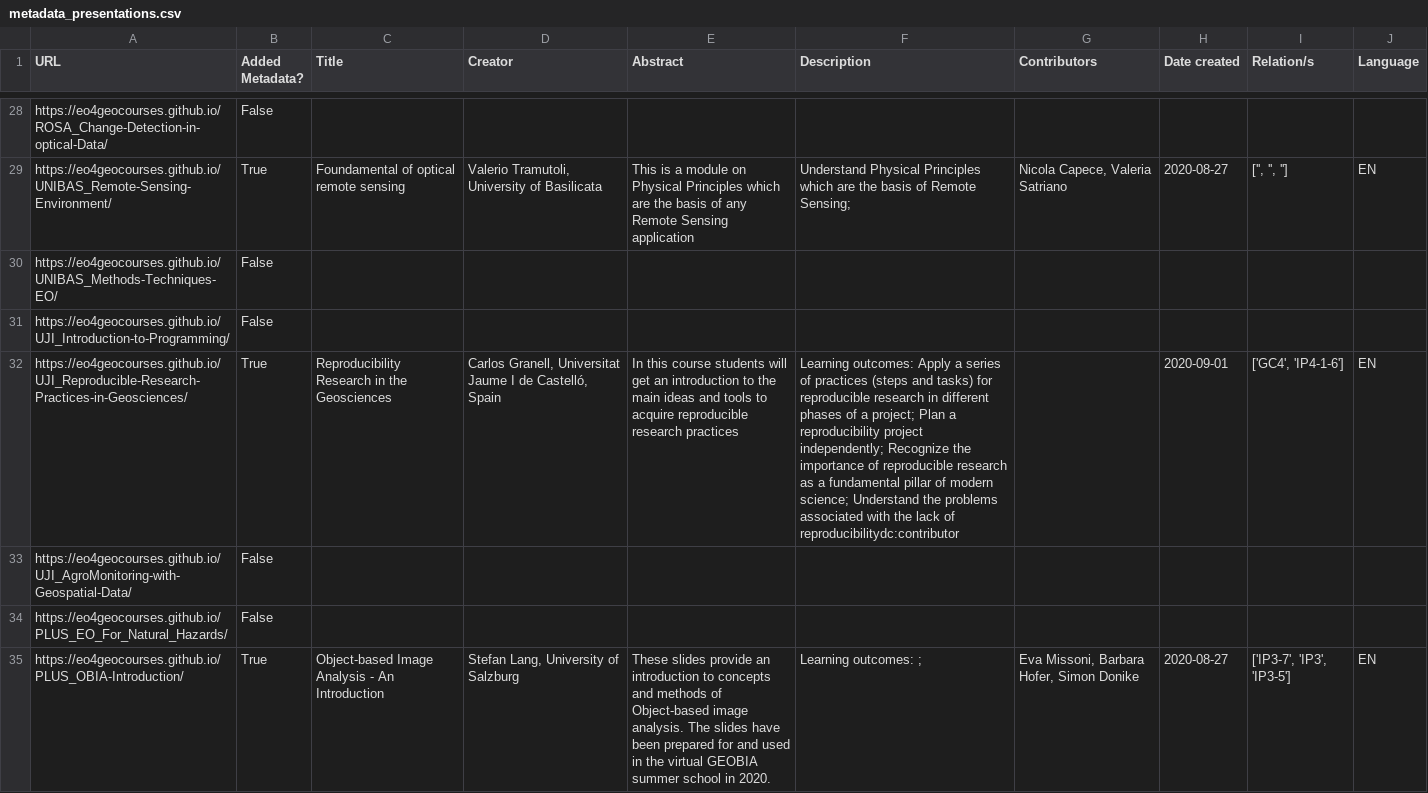
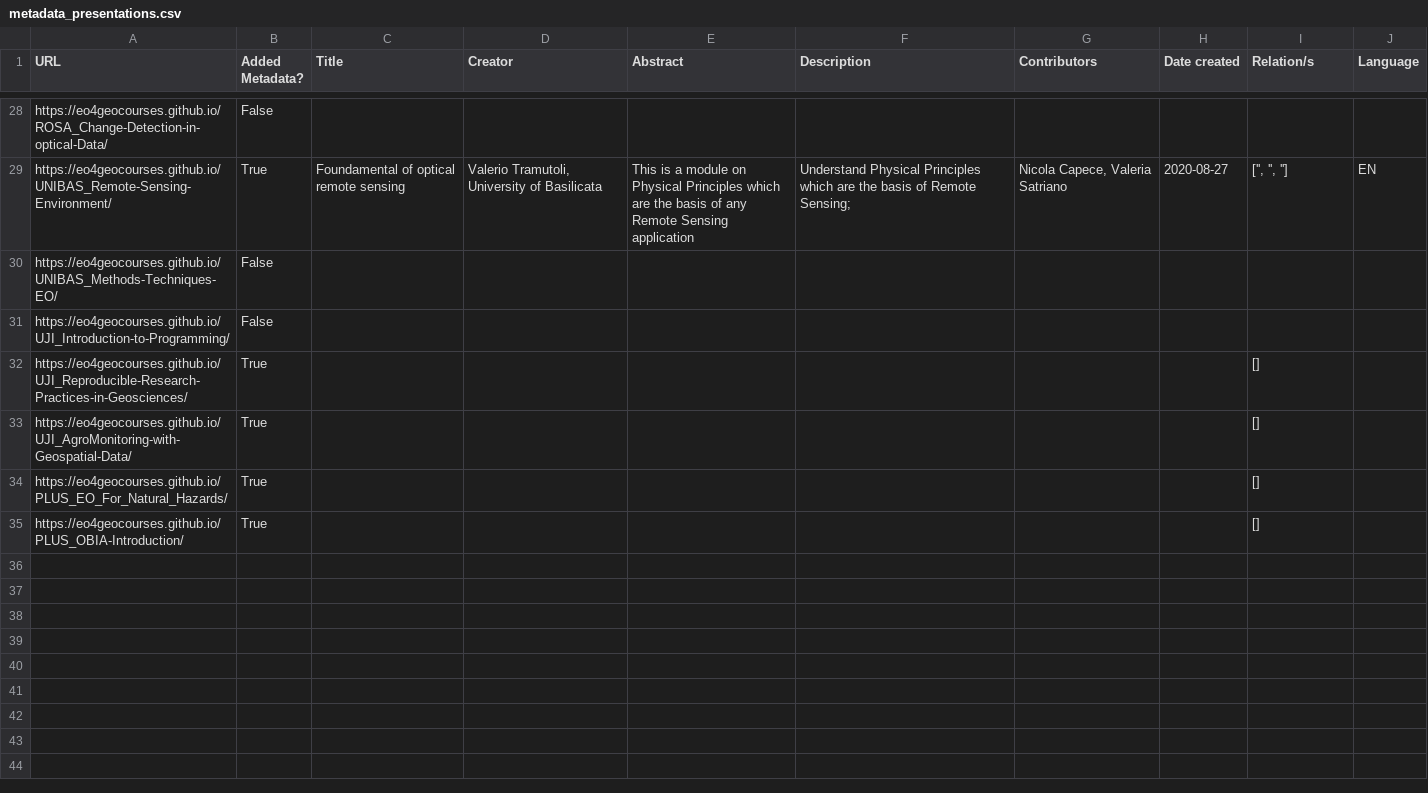
Before and after one commit to eo4geocourses/metadata_scraper, a CSV file: metadata_presentations.csv, drawn as a sheet; only a part is shown, gaps mark what is left out; the diff names each change by its address in the sheet, - before the commit and + after, or states it on an @@ line.

```diff
--- a/metadata_presentations.csv
+++ b/metadata_presentations.csv
-C32 (Title): Reproducibility Research in the Geosciences
+C32 (Title): (empty)
-D32 (Creator): Carlos Granell, Universitat Jaume I de Castelló, Spain
+D32 (Creator): (empty)
-E32 (Abstract): In this course students will get an introduction to the main ideas and tools to acquire reproducible research practices
+E32 (Abstract): (empty)
-F32 (Description): Learning outcomes: Apply a series of practices (steps and tasks) for reproducible research in different phases of a project; Plan a reproducibility project independently; Recognize the importance of reproducible research as a fundamental pillar of modern science; Understand the problems associated with the lack of reproducibilitydc:contributor
+F32 (Description): (empty)
-H32 (Date created): 2020-09-01
+H32 (Date created): (empty)
-I32 (Relation/s): ['GC4', 'IP4-1-6']
+I32 (Relation/s): []
-J32 (Language): EN
+J32 (Language): (empty)
-B33:B34 (Added Metadata?): False
+B33:B34 (Added Metadata?): True
-I33:I34 (Relation/s): (empty)
+I33:I34 (Relation/s): []
-C35 (Title): Object-based Image Analysis - An Introduction
+C35 (Title): (empty)
-D35 (Creator): Stefan Lang, University of Salzburg
+D35 (Creator): (empty)
-E35 (Abstract): These slides provide an introduction to concepts and methods of Object-based image analysis. The slides have been prepared for and used in the virtual GEOBIA summer school in 2020.
+E35 (Abstract): (empty)
-F35 (Description): Learning outcomes: ;
+F35 (Description): (empty)
-G35 (Contributors): Eva Missoni, Barbara Hofer, Simon Donike
+G35 (Contributors): (empty)
-H35 (Date created): 2020-08-27
+H35 (Date created): (empty)
-I35 (Relation/s): ['IP3-7', 'IP3', 'IP3-5']
+I35 (Relation/s): []
-J35 (Language): EN
+J35 (Language): (empty)
```
Also changed, not shown: 3 other files.
